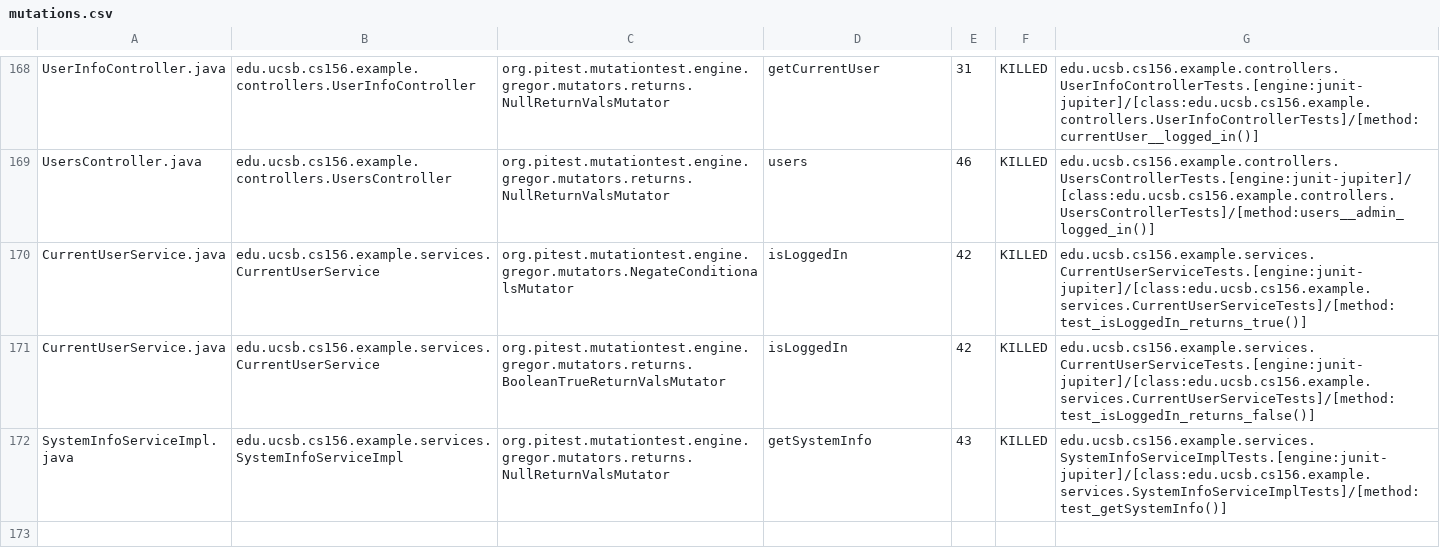
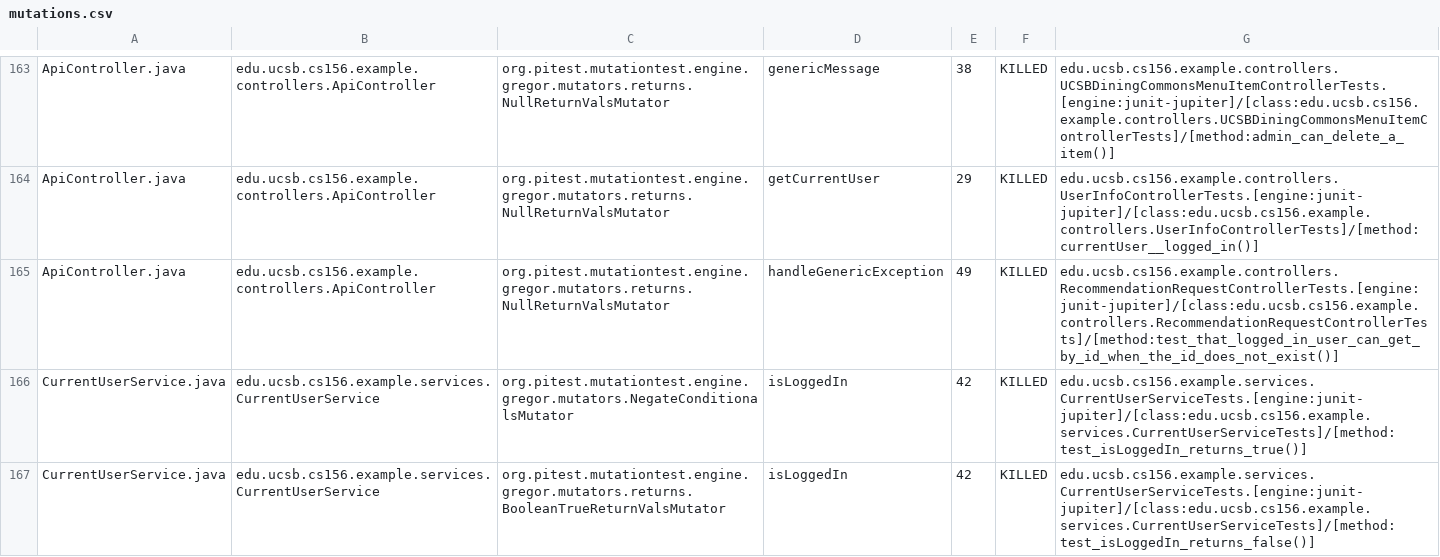
Before and after one commit to ucsb-cs156-f24/team02-f24-07, a CSV file: prs/74/pitest/mutations.csv, drawn as a sheet; only a part is shown, gaps mark what is left out; the shorter side is filled out with more unchanged rows; addresses are those after the commit; the diff covers the shown part only; the diff names each change by its address in the sheet, - before the commit and + after, or states it on an @@ line.

Commit message:
Deploying to gh-pages from @ ucsb-cs156-f24/team02-f24-07@ce7cebc4e29b611d72ca4e8e49411fdff6ee4cda 🚀

```diff
--- a/prs/74/pitest/mutations.csv
+++ b/prs/74/pitest/mutations.csv
-A163: UserInfoController.java
+A163: ApiController.java
-B163: edu.ucsb.cs156.example.controllers.UserInfoController
+B163: edu.ucsb.cs156.example.controllers.ApiController
-D163: getCurrentUser
+D163: genericMessage
-E163: 31
+E163: 38
-G163: edu.ucsb.cs156.example.controllers.UserInfoControllerTests.[engine:junit-jupiter]/[class:edu.ucsb.cs156.example.controllers.UserInfoControllerTests]/[method:currentUser__logged_in()]
+G163: edu.ucsb.cs156.example.controllers.UCSBDiningCommonsMenuItemControllerTests.[engine:junit-jupiter]/[class:edu.ucsb.cs156.example.controllers.UCSBDiningCommonsMenuItemControllerTests]/[method:admin_can_delete_a_item()]
@@ row 2 moved to row 164: ApiController.java @@
-A165: UsersController.java
+A165: ApiController.java
-B165: edu.ucsb.cs156.example.controllers.UsersController
+B165: edu.ucsb.cs156.example.controllers.ApiController
-D165: users
+D165: handleGenericException
-E165: 46
+E165: 49
-G165: edu.ucsb.cs156.example.controllers.UsersControllerTests.[engine:junit-jupiter]/[class:edu.ucsb.cs156.example.controllers.UsersControllerTests]/[method:users__admin_logged_in()]
+G165: edu.ucsb.cs156.example.controllers.RecommendationRequestControllerTests.[engine:junit-jupiter]/[class:edu.ucsb.cs156.example.controllers.RecommendationRequestControllerTests]/[method:test_that_logged_in_user_can_get_by_id_when_the_id_does_not_exist()]
```
Also changed, not shown: 2 added rows, 2 removed rows and 107 moved rows elsewhere in this file, 17 other files.
